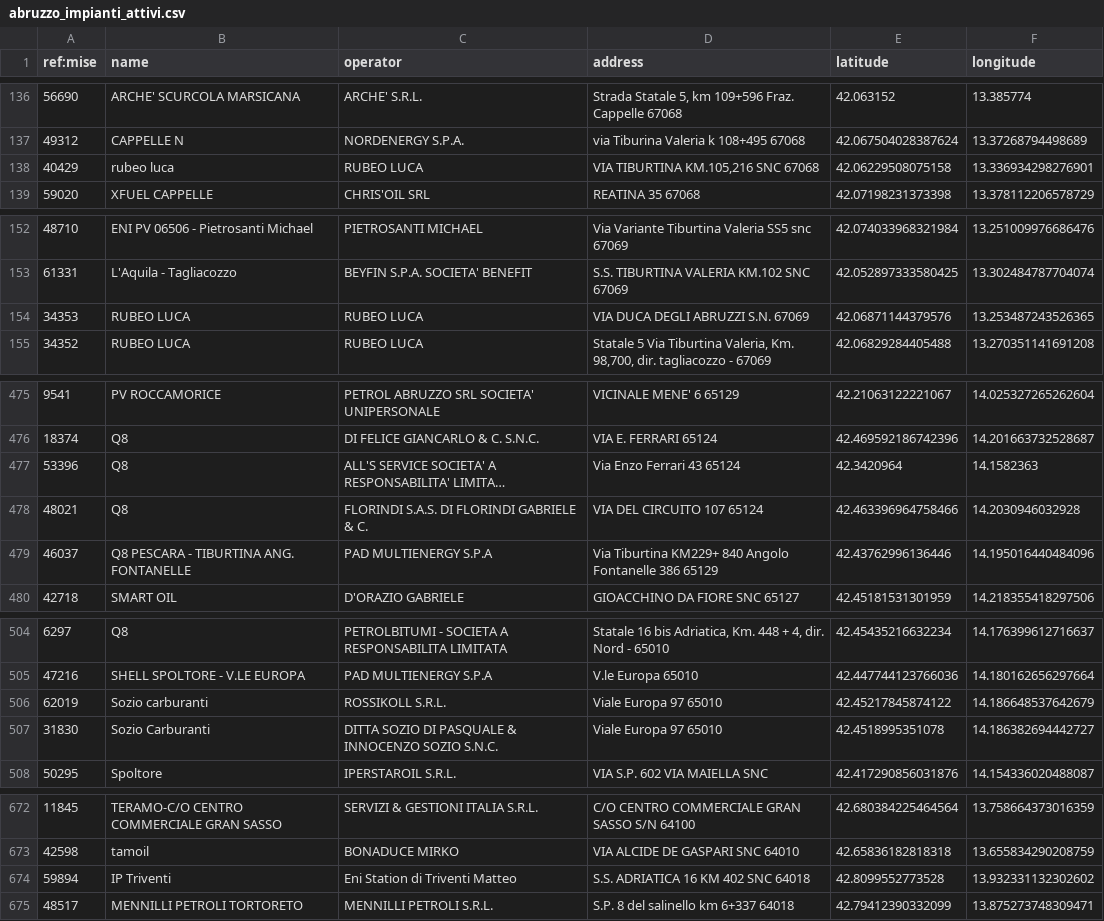
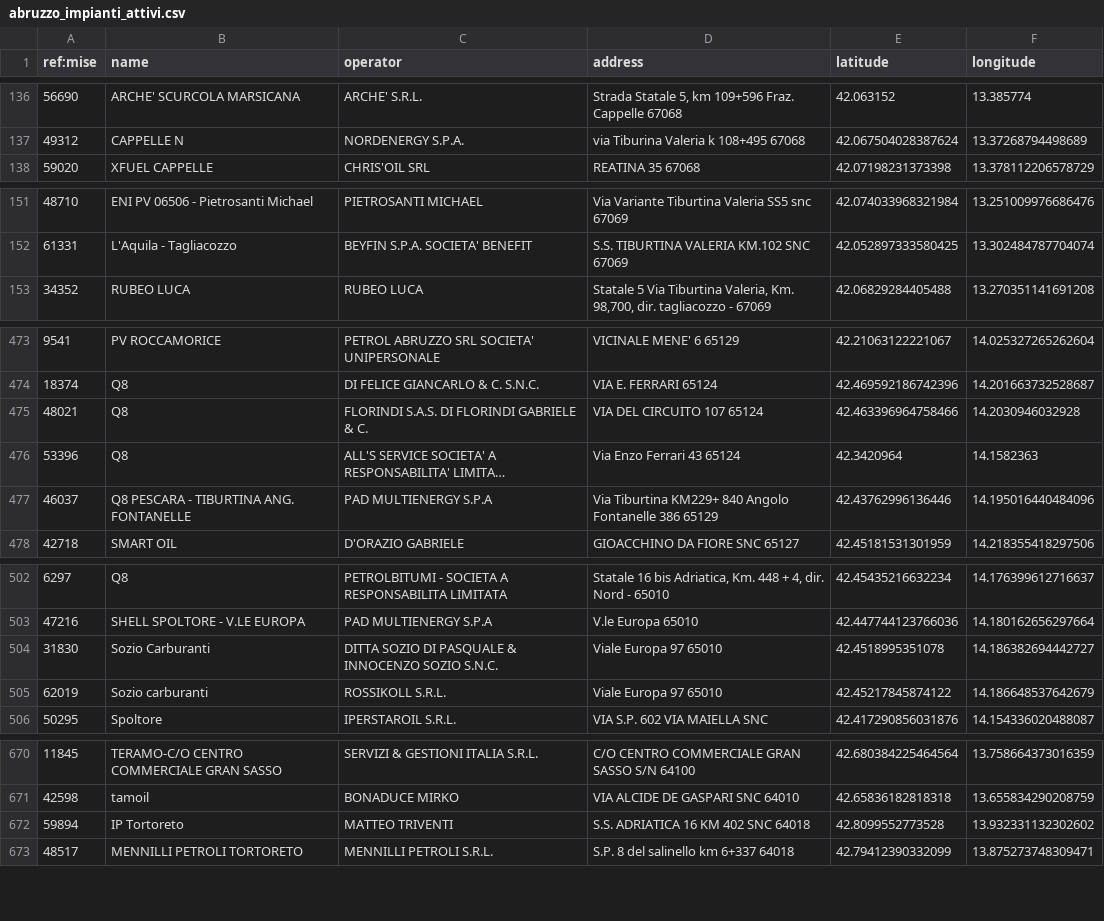
Before and after one commit to ricloy/stazionirifornimento, a CSV file: data/output/Abruzzo/abruzzo_impianti_attivi.csv, drawn as a sheet; only a part is shown, gaps mark what is left out; long unchanged cells end in …; removed rows and columns are numbered as before the commit, all else as after; the diff covers the shown part only; the diff names each change by its address in the sheet, - before the commit and + after, or states it on an @@ line.

Commit message:
Latest data: 2025-12-22T07:42+00:00 (a total of 24594 fuel stations)

```diff
--- a/data/output/Abruzzo/abruzzo_impianti_attivi.csv
+++ b/data/output/Abruzzo/abruzzo_impianti_attivi.csv
-row 138: 40429 | rubeo luca | RUBEO LUCA | VIA TIBURTINA KM.105,216 SNC 67068 | 42.06229508075158 | 13.336934298276901
-row 154: 34353 | RUBEO LUCA | RUBEO LUCA | VIA DUCA DEGLI ABRUZZI S.N. 67069 | 42.06871144379576 | 13.253487243526365
@@ row 478 moved to row 475: 48021 @@
@@ row 507 moved to row 504: 31830 @@
-B672 (name): IP Triventi
+B672 (name): IP Tortoreto
-C672 (operator): Eni Station di Triventi Matteo
+C672 (operator): MATTEO TRIVENTI
```
Also changed, not shown: 1 moved row elsewhere in this file, data/output/Toscana/toscana_impianti_attivi.csv, 2 other files.
